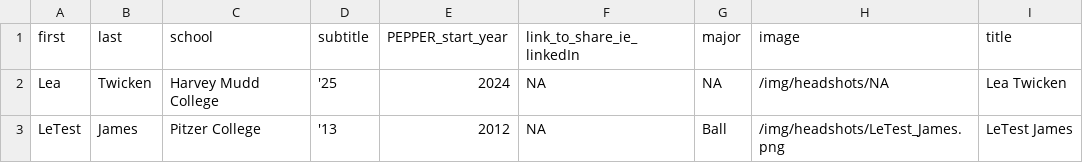
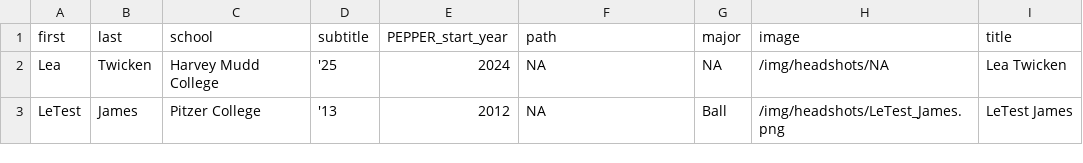
Before and after one commit to jessicaguo/jessicaguo.github.io, a CSV file: data/people-alum.csv, drawn as a sheet.

```diff
--- a/data/people-alum.csv
+++ b/data/people-alum.csv
@@ -1,2 +1,2 @@
-first,last,school,subtitle,PEPPER_start_year,link_to_share_ie_linkedIn,major,image,title
+first,last,school,subtitle,PEPPER_start_year,path,major,image,title
 Lea,Twicken,Harvey Mudd College,'25,2024,NA,NA,/img/headshots/NA,Lea Twicken
```
Also changed, not shown: data/people-current.csv, 17 other files.
